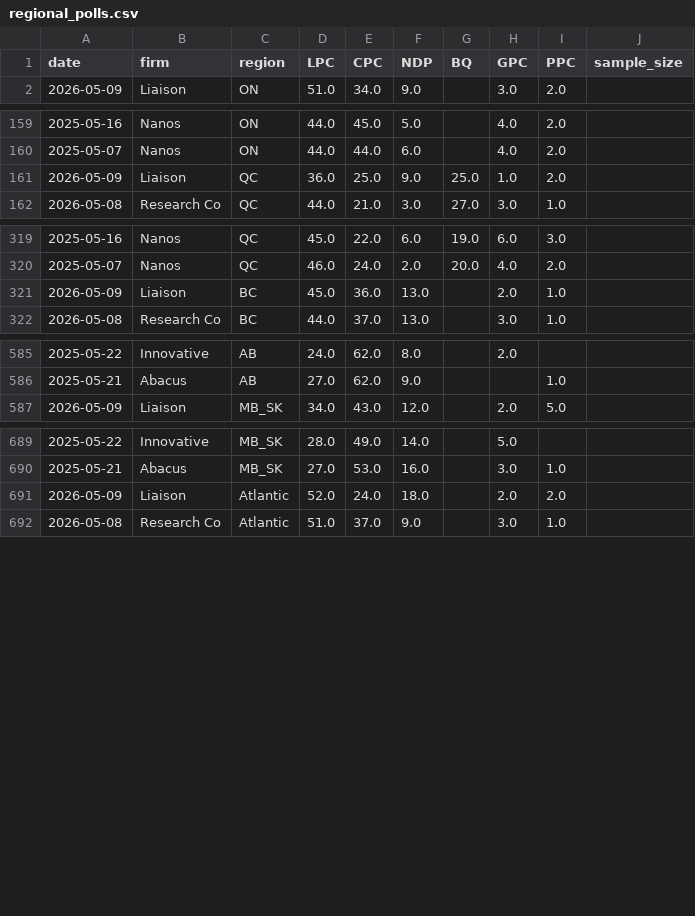
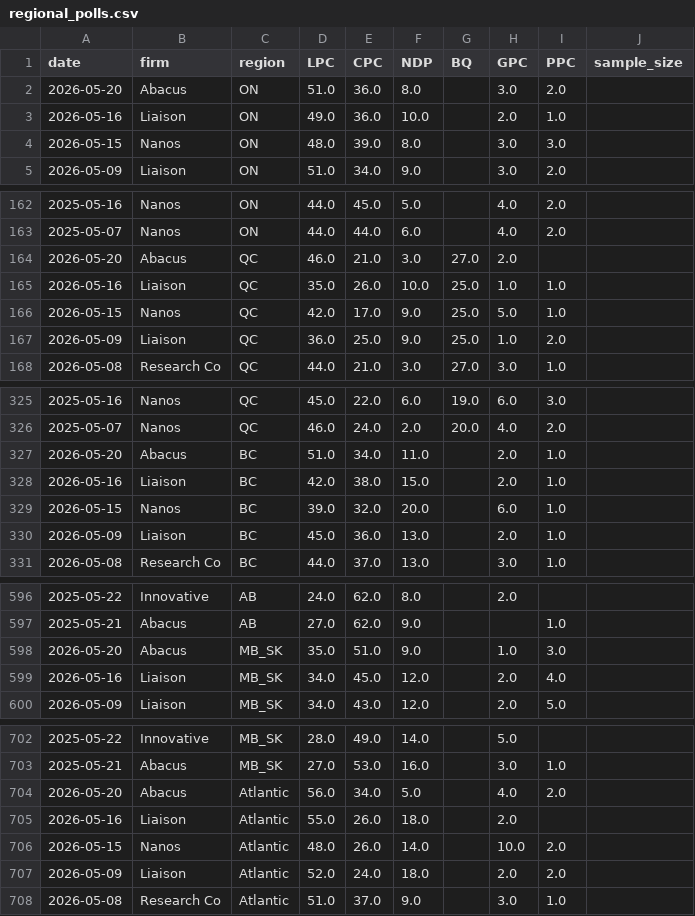
Before and after one commit to SpareRow/CdnPollingModel, a CSV file: regional_polls.csv, drawn as a sheet; only a part is shown, gaps mark what is left out; the diff covers the shown part only; the diff names each change by its address in the sheet, - before the commit and + after, or states it on an @@ line.

```diff
--- a/regional_polls.csv
+++ b/regional_polls.csv
+row 2: 2026-05-20 | Abacus | ON | 51.0 | 36.0 | 8.0 |  | 3.0 | 2.0
+row 3: 2026-05-16 | Liaison | ON | 49.0 | 36.0 | 10.0 |  | 2.0 | 1.0
+row 4: 2026-05-15 | Nanos | ON | 48.0 | 39.0 | 8.0 |  | 3.0 | 3.0
+row 164: 2026-05-20 | Abacus | QC | 46.0 | 21.0 | 3.0 | 27.0 | 2.0
+row 165: 2026-05-16 | Liaison | QC | 35.0 | 26.0 | 10.0 | 25.0 | 1.0 | 1.0
+row 166: 2026-05-15 | Nanos | QC | 42.0 | 17.0 | 9.0 | 25.0 | 5.0 | 1.0
+row 327: 2026-05-20 | Abacus | BC | 51.0 | 34.0 | 11.0 |  | 2.0 | 1.0
+row 328: 2026-05-16 | Liaison | BC | 42.0 | 38.0 | 15.0 |  | 2.0 | 1.0
+row 329: 2026-05-15 | Nanos | BC | 39.0 | 32.0 | 20.0 |  | 6.0 | 1.0
+row 598: 2026-05-20 | Abacus | MB_SK | 35.0 | 51.0 | 9.0 |  | 1.0 | 3.0
+row 599: 2026-05-16 | Liaison | MB_SK | 34.0 | 45.0 | 12.0 |  | 2.0 | 4.0
+row 704: 2026-05-20 | Abacus | Atlantic | 56.0 | 34.0 | 5.0 |  | 4.0 | 2.0
+row 705: 2026-05-16 | Liaison | Atlantic | 55.0 | 26.0 | 18.0 |  | 2.0
+row 706: 2026-05-15 | Nanos | Atlantic | 48.0 | 26.0 | 14.0 |  | 10.0 | 2.0
```
Also changed, not shown: 2 added rows and 1 edited cell elsewhere in this file, polling_average.csv, raw_polls.csv, 10 other files.
